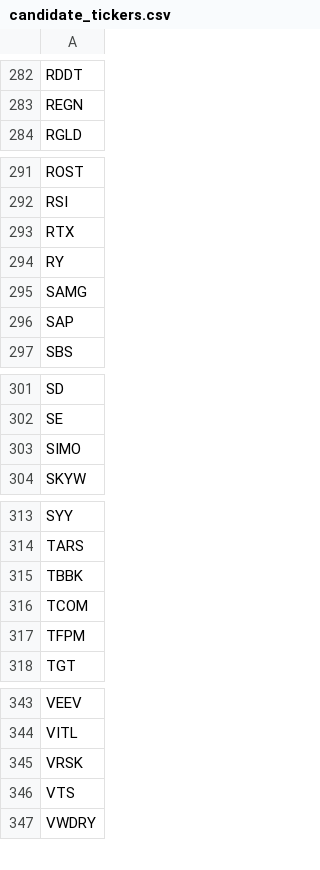
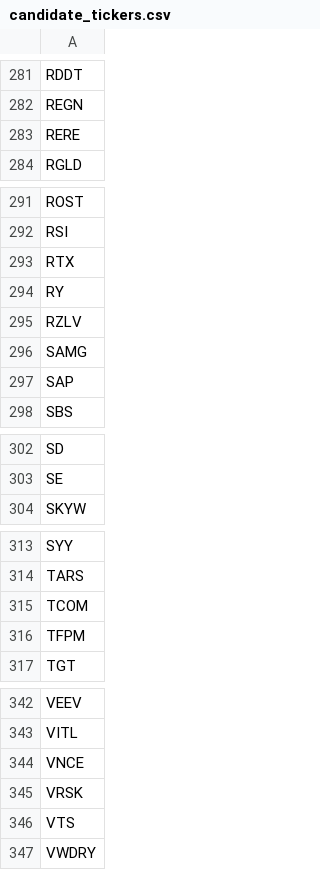
Before and after one commit to dakara32/GPT_Code, a CSV file: candidate_tickers.csv, drawn as a sheet; only a part is shown, gaps mark what is left out; removed rows and columns are numbered as before the commit, all else as after; the diff covers the shown part only; the diff names each change by its address in the sheet, - before the commit and + after, or states it on an @@ line.

```diff
--- a/candidate_tickers.csv
+++ b/candidate_tickers.csv
+row 283: RERE
+row 295: RZLV
-row 303: SIMO
-row 315: TBBK
+row 344: VNCE
```
Also changed, not shown: 5 added rows and 6 removed rows elsewhere in this file.
